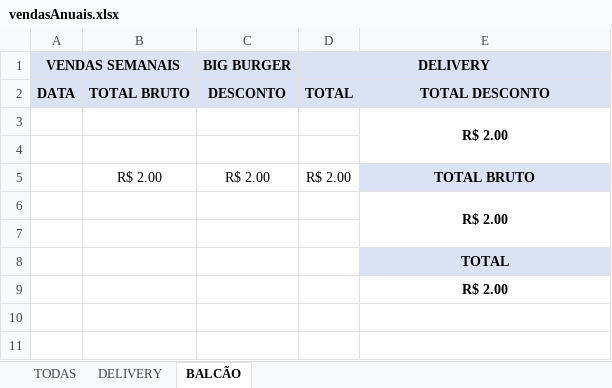
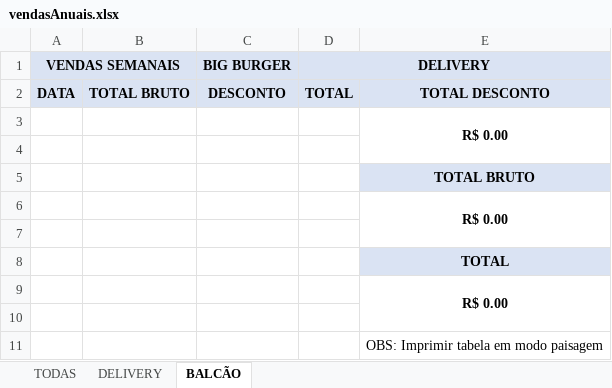
Before and after one commit to TheuFerreira/Hamburgueria, an Excel workbook: Hamburgueria - PC/Excel/vendasAnuais.xlsx, sheet BALCÃO, drawn as a sheet; values as stored, in another font and other column widths than the file's, no borders; removed rows and columns are numbered as before the commit, all else as after; the diff names each change by its address in the sheet, - before the commit and + after, or states it on an @@ line.

```diff
--- a/Hamburgueria - PC/Excel/vendasAnuais.xlsx (sheet BALCÃO)
+++ b/Hamburgueria - PC/Excel/vendasAnuais.xlsx (sheet BALCÃO)
-E3: R$ 2.00
+E3: R$ 0.00
-row 5:  | R$ 2.00 | R$ 2.00 | R$ 2.00 | TOTAL BRUTO
-E5: R$ 2.00
+E5: TOTAL BRUTO
-E5 fill: none
+E5 fill: #DAE3F3
-E6:E7 merged
+row 6:  |  |  |  | R$ 0.00
-E9: R$ 2.00
+E9: R$ 0.00
+E9:E10 merged
+row 10: (empty)
+row 11:  |  |  |  | OBS: Imprimir tabela em modo paisagem
```
Also changed, not shown: sheet TODAS, sheet DELIVERY, Hamburgueria - PC/Excel/vendasCustomizadas.xlsx, Hamburgueria - PC/Excel/vendasDiarias.xlsx, 11 other files.
